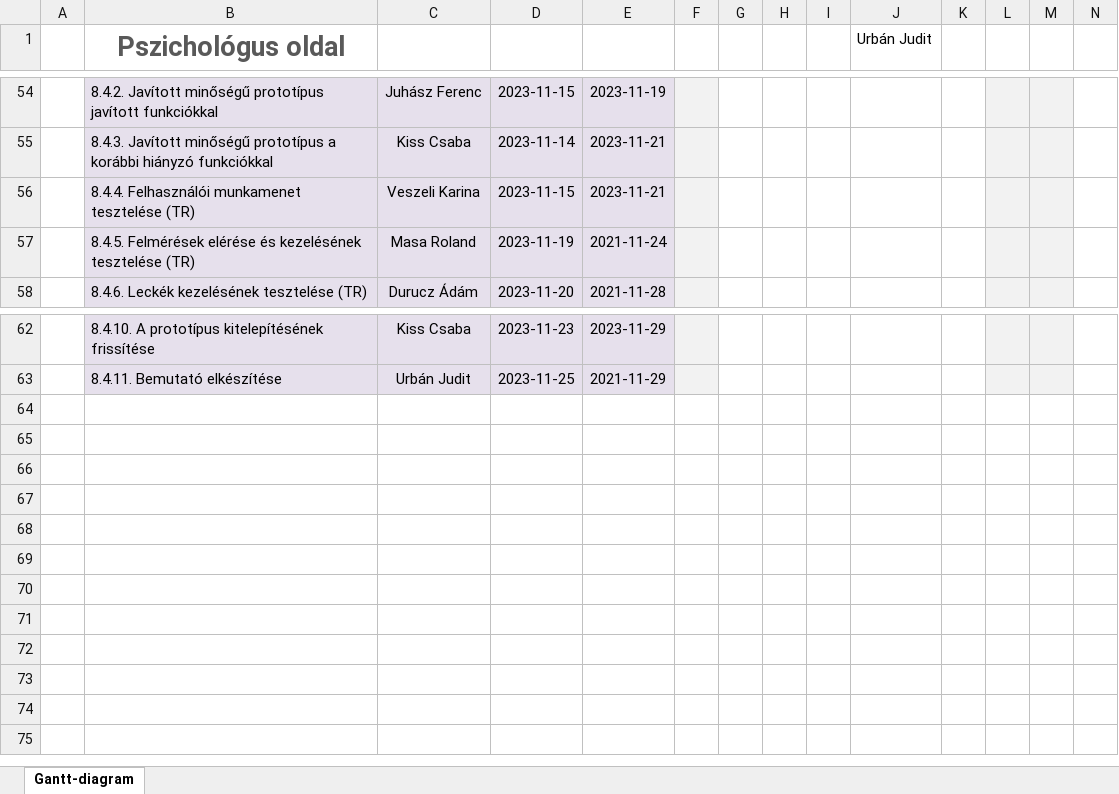
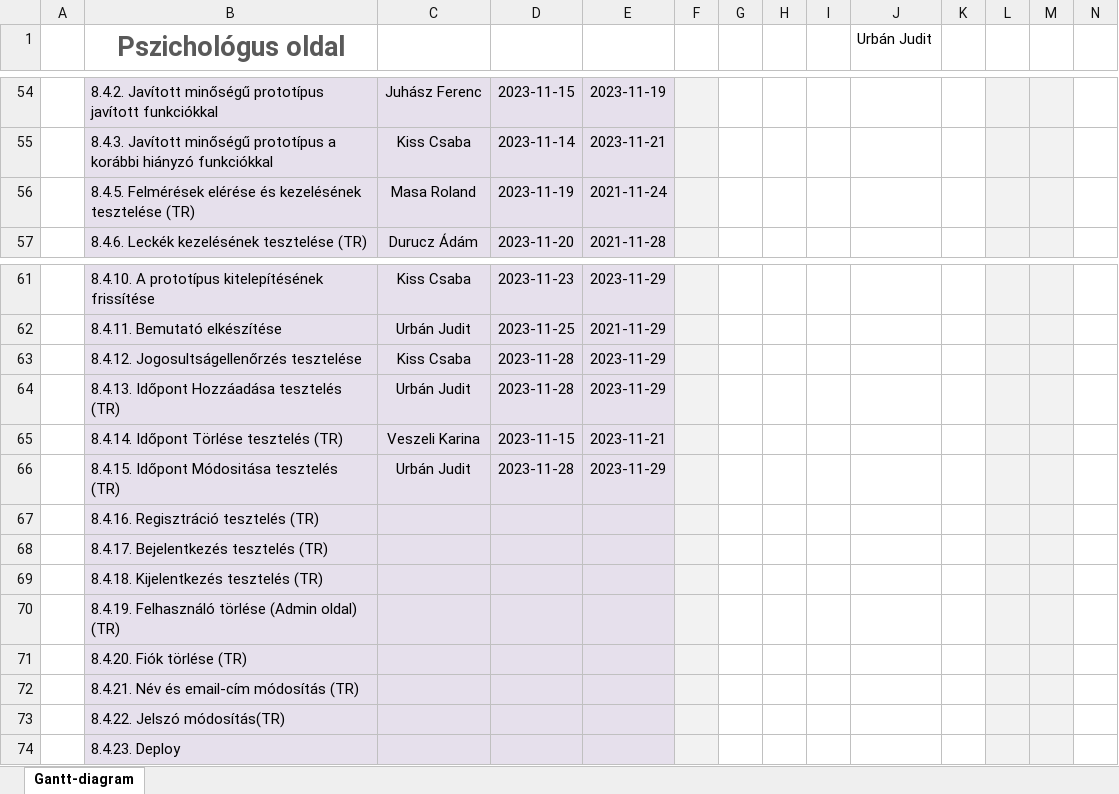
Before and after one commit to timeaszabo1217/rendszerfejl1, an Excel workbook: Gantt-diagram-A.xlsx, sheet Gantt-diagram, drawn as a sheet; only a part is shown, gaps mark what is left out; values as stored, in another font and other column widths than the file's, no borders; removed rows and columns are numbered as before the commit, all else as after; rows hold the shown columns only; the diff names each change by its address in the sheet, - before the commit and + after, or states it on an @@ line.

Commit message:
Gantt-diagram-A.xlsx

```diff
--- a/Gantt-diagram-A.xlsx (sheet Gantt-diagram)
+++ b/Gantt-diagram-A.xlsx (sheet Gantt-diagram)
-row 56:  | 8.4.4. Felhasználói munkamenet tesztelése (TR) | Veszeli Karina | 2023-11-15 | 2023-11-21
+row 63:  | 8.4.12. Jogosultságellenőrzés tesztelése | Kiss Csaba | 2023-11-28 | 2023-11-29
+row 64:  | 8.4.13. Időpont Hozzáadása tesztelés (TR) | Urbán Judit | 2023-11-28 | 2023-11-29
+row 65:  | 8.4.14. Időpont Törlése tesztelés (TR) | Veszeli Karina | 2023-11-15 | 2023-11-21
+row 66:  | 8.4.15. Időpont Módositása tesztelés (TR) | Urbán Judit | 2023-11-28 | 2023-11-29
+row 67:  | 8.4.16. Regisztráció tesztelés (TR)
+row 68:  | 8.4.17. Bejelentkezés tesztelés (TR)
+row 69:  | 8.4.18. Kijelentkezés tesztelés (TR)
+row 70:  | 8.4.19. Felhasználó törlése (Admin oldal) (TR)
+row 71:  | 8.4.20. Fiók törlése (TR)
+row 72:  | 8.4.21. Név és email-cím módosítás (TR)
+row 73:  | 8.4.22. Jelszó módosítás(TR)
+row 74:  | 8.4.23. Deploy
```
